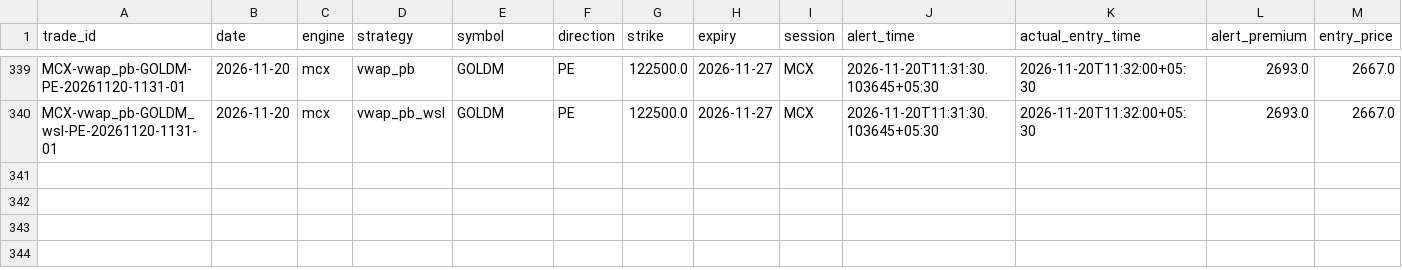
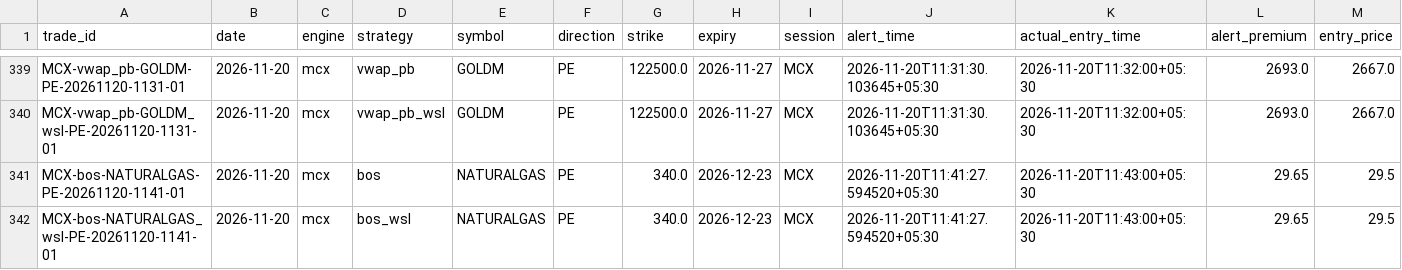
Before and after one commit to kothasanketh93-afk/options-alert-scanner, a CSV file: mcx/ledger/outcomes.csv, drawn as a sheet; only a part is shown, gaps mark what is left out; rows hold the shown columns only; the diff names each change by its address in the sheet, - before the commit and + after, or states it on an @@ line.

```diff
--- a/mcx/ledger/outcomes.csv
+++ b/mcx/ledger/outcomes.csv
+row 341: MCX-bos-NATURALGAS-PE-20261120-1141-01 | 2026-11-20 | mcx | bos | NATURALGAS | PE | 340.0 | 2026-12-23 | MCX | 2026-11-20T11:41:27.594520+05:30 | 2026-11-20T11:43:00+05:30 | 29.65 | 29.5
+row 342: MCX-bos-NATURALGAS_wsl-PE-20261120-1141-01 | 2026-11-20 | mcx | bos_wsl | NATURALGAS | PE | 340.0 | 2026-12-23 | MCX | 2026-11-20T11:41:27.594520+05:30 | 2026-11-20T11:43:00+05:30 | 29.65 | 29.5
```
Also changed, not shown: 2 other files.
